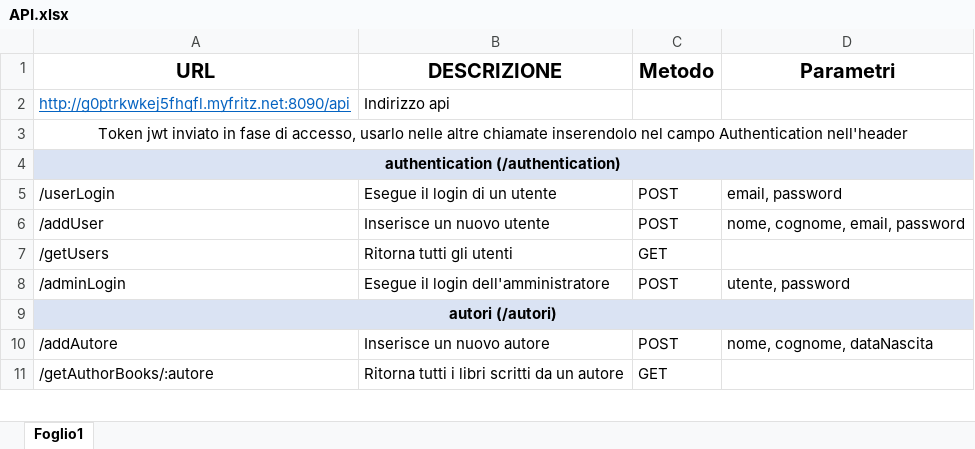
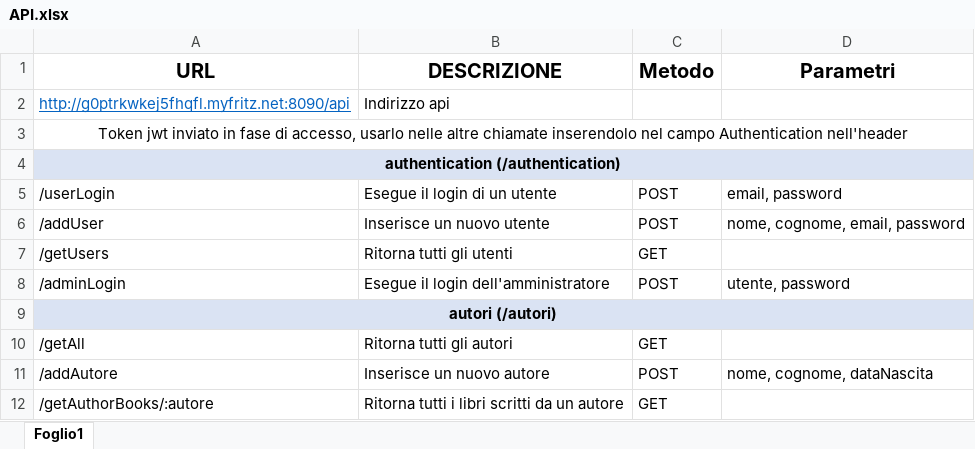
Before and after one commit to matteoarcangeli99/library_backend, an Excel workbook: Documentazione/API.xlsx, sheet Foglio1, drawn as a sheet; only a part is shown; values as stored, in another font and other column widths than the file's, no borders; the diff names each change by its address in the sheet, - before the commit and + after, or states it on an @@ line.

Commit message:
autori/getAll

```diff
--- a/Documentazione/API.xlsx (sheet Foglio1)
+++ b/Documentazione/API.xlsx (sheet Foglio1)
+row 10: /getAll | Ritorna tutti gli autori | GET
```
Also changed, not shown: 1 other file.
